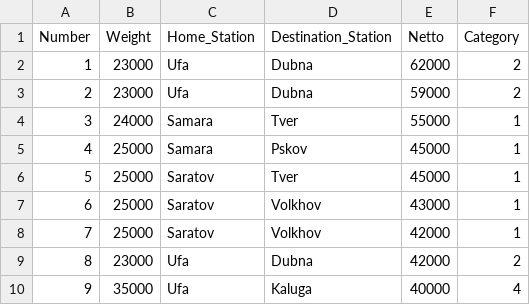
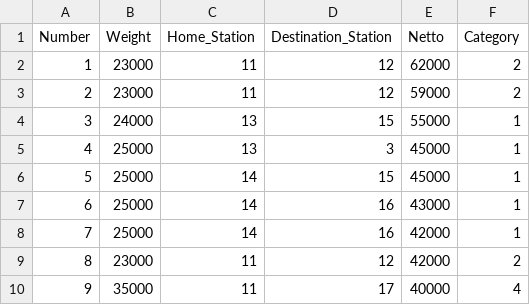
Before and after one commit to alexarlord-boop/union-station, a CSV file: CSV/3.csv, drawn as a sheet.

Commit message:
Update 3.csv

```diff
--- a/CSV/3.csv
+++ b/CSV/3.csv
@@ -1,10 +1,10 @@
 Number,Weight,Home_Station,Destination_Station,Netto,Category
-1,23000,Ufa,Dubna,62000,2
-2,23000,Ufa,Dubna,59000,2
-3,24000,Samara,Tver,55000,1
-4,25000,Samara,Pskov,45000,1
-5,25000,Saratov,Tver,45000,1
-6,25000,Saratov,Volkhov,43000,1
-7,25000,Saratov,Volkhov,42000,1
-8,23000,Ufa,Dubna,42000,2
-9,35000,Ufa,Kaluga,40000,4
+1,23000,11,12,62000,2
+2,23000,11,12,59000,2
+3,24000,13,15,55000,1
+4,25000,13,3,45000,1
+5,25000,14,15,45000,1
+6,25000,14,16,43000,1
+7,25000,14,16,42000,1
+8,23000,11,12,42000,2
+9,35000,11,17,40000,4
```
